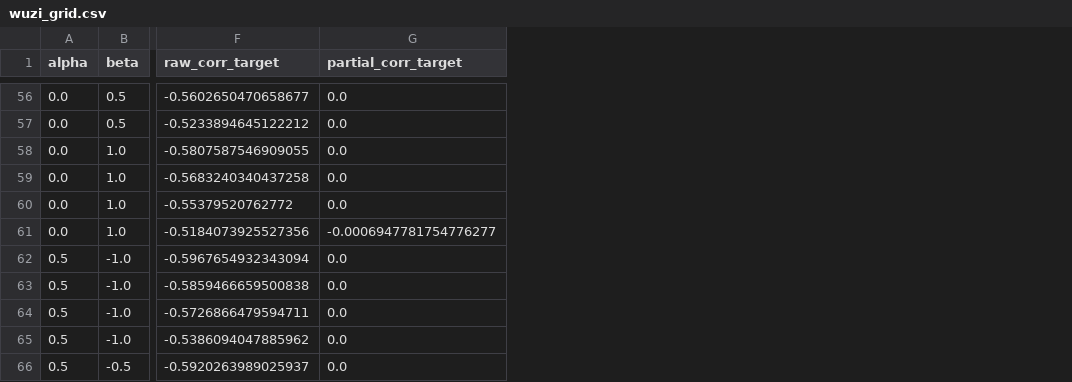
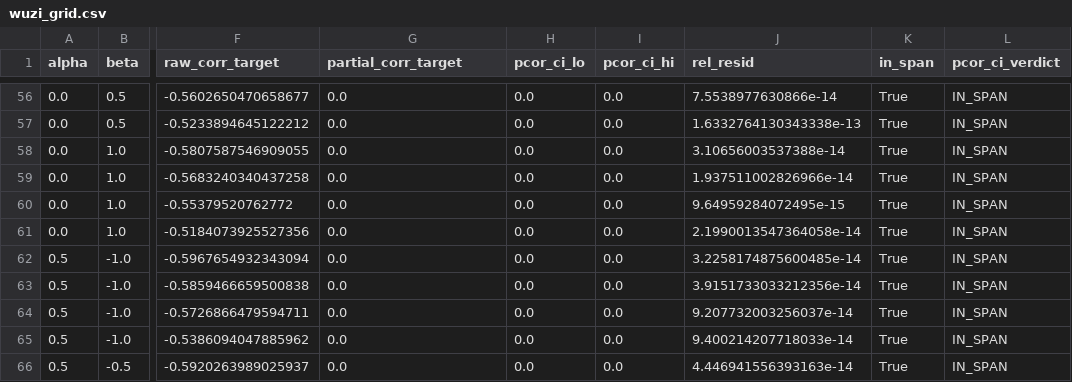
Before and after one commit to Singati2/topological-index-orthogonality, a CSV file: results/esol/wuzi_grid.csv, drawn as a sheet; only a part is shown, gaps mark what is left out; the diff covers the shown part only; the diff names each change by its address in the sheet, - before the commit and + after, or states it on an @@ line.

```diff
--- a/results/esol/wuzi_grid.csv
+++ b/results/esol/wuzi_grid.csv
+column H (pcor_ci_lo), rows 56-66: all 0.0
+column I (pcor_ci_hi), rows 56-66: all 0.0
+column J (rel_resid), rows 56-66: 7.5538977630866e-14 | 1.6332764130343338e-13 | 3.10656003537388e-14 | 1.937511002826966e-14 | 9.64959284072495e-15 | 2.1990013547364058e-14 | 3.2258174875600485e-14 | 3.9151733033212356e-14 | 9.207732003256037e-14 | 9.400214207718033e-14 | 4.446941556393163e-14
+column K (in_span), rows 56-66: all True
+column L (pcor_ci_verdict), rows 56-66: all IN_SPAN
-G61 (partial_corr_target): -0.0006947781754776277
+G61 (partial_corr_target): 0.0
```
Also changed, not shown: 14 edited cells elsewhere in this file, results/freesolv/wuzi_grid.csv, results/lipophilicity/wuzi_grid.csv, 23 other files.
